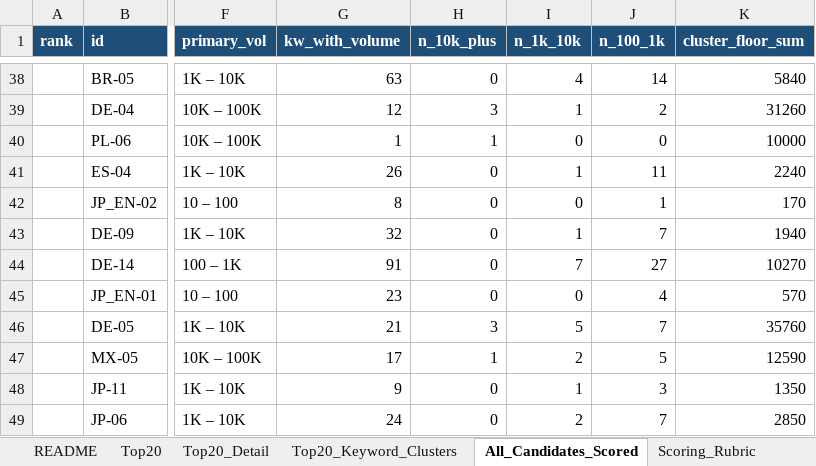
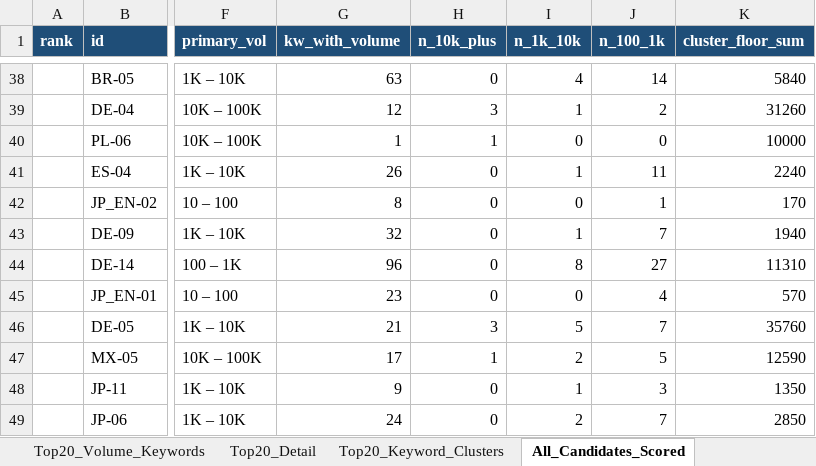
Before and after one commit to aamanbhagat/top-keywords, an Excel workbook: analysis/international-seo-top20/top20_seo_opportunities.xlsx, sheet All_Candidates_Scored, drawn as a sheet; only a part is shown, gaps mark what is left out; values as stored, in another font and other column widths than the file's, no borders; the diff names each change by its address in the sheet, - before the commit and + after, or states it on an @@ line.

```diff
--- a/analysis/international-seo-top20/top20_seo_opportunities.xlsx (sheet All_Candidates_Scored)
+++ b/analysis/international-seo-top20/top20_seo_opportunities.xlsx (sheet All_Candidates_Scored)
+sheet tab: Top20_Volume_Keywords
-G44 (kw_with_volume): 91
+G44 (kw_with_volume): 96
-I44 (n_1k_10k): 7
+I44 (n_1k_10k): 8
-K44 (cluster_floor_sum): 10270
+K44 (cluster_floor_sum): 11310
```
Also changed, not shown: sheet KP_All_Keywords, sheet Top20_Keyword_Clusters, sheet Screenshot_Audit, sheet README, sheet Validation_Checklist, sheet Top20_Detail, other sheet tabs, 20 other files.
